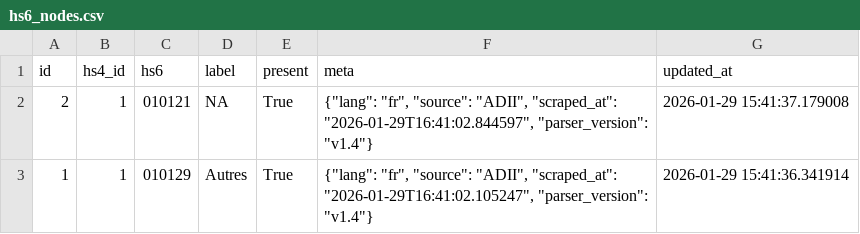
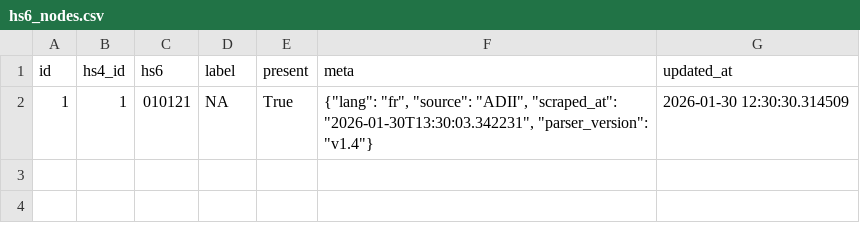
Before and after one commit to aichaoukdour/Autommated-scraping-pipeline, a CSV file: src/etl/output_csv/hs6_nodes.csv, drawn as a sheet.

Commit message:
data: update scraped samples and v3 exports

```diff
--- a/src/etl/output_csv/hs6_nodes.csv
+++ b/src/etl/output_csv/hs6_nodes.csv
@@ -1,3 +1,2 @@
 id;hs4_id;hs6;label;present;meta;updated_at
-2;1;010121;NA;True;"{""lang"": ""fr"", ""source"": ""ADII"", ""scraped_at"": ""2026-01-29T16:41:02.844597"", ""parser_version"": ""v1.4""}";2026-01-29 15:41:37.179008
-1;1;010129;Autres;True;"{""lang"": ""fr"", ""source"": ""ADII"", ""scraped_at"": ""2026-01-29T16:41:02.105247"", ""parser_version"": ""v1.4""}";2026-01-29 15:41:36.341914
+1;1;010121;NA;True;"{""lang"": ""fr"", ""source"": ""ADII"", ""scraped_at"": ""2026-01-30T13:30:03.342231"", ""parser_version"": ""v1.4""}";2026-01-30 12:30:30.314509
```
Also changed, not shown: src/etl/output_csv/chapters.csv, src/etl/output_csv/hs4_nodes.csv, 2 other files.
